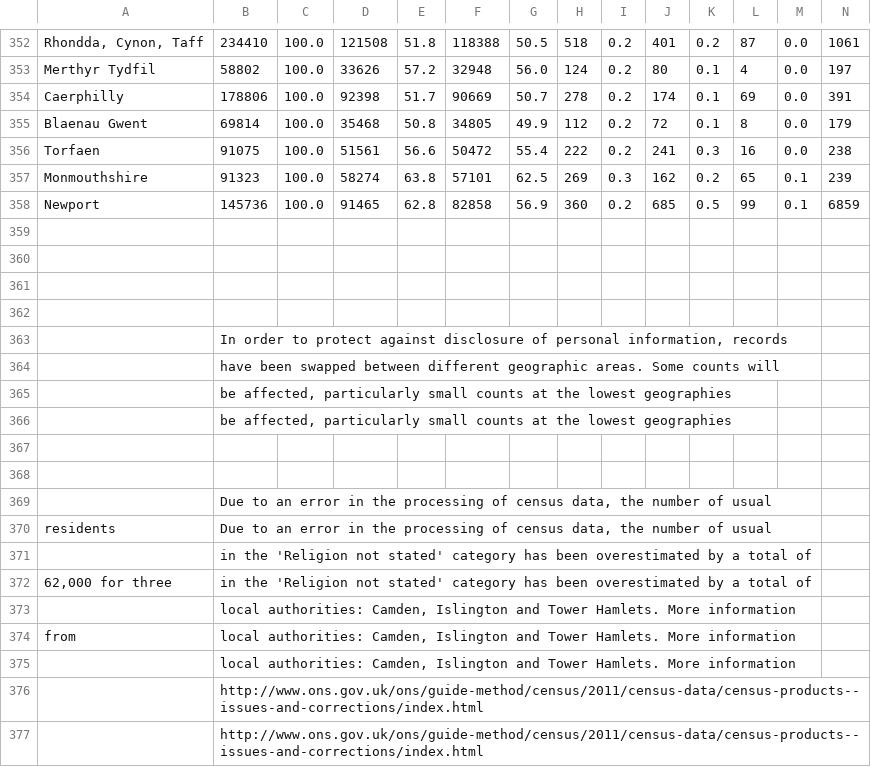
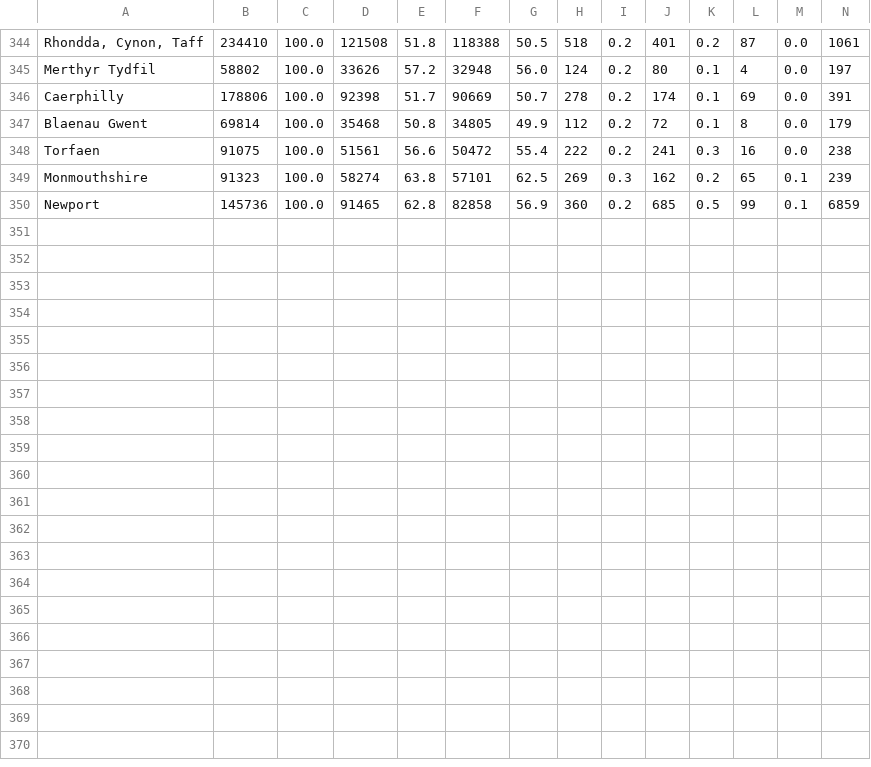
Before and after one commit to lgoldberg9/CSC-395-Final-Project, a CSV file: data/religion.csv, drawn as a sheet; only a part is shown, gaps mark what is left out; rows hold the shown columns only; the diff covers the shown part only; the diff names each change by its address in the sheet, - before the commit and + after, or states it on an @@ line.

Commit message:
Fix data files to remove header and footer

```diff
--- a/data/religion.csv
+++ b/data/religion.csv
-row 359: (empty)
-row 360: (empty)
-row 361: (empty)
-row 362: (empty)
-row 363:  | In order to protect against disclosure of personal information, records
-row 364:  | have been swapped between different geographic areas. Some counts will
-row 365:  | be affected, particularly small counts at the lowest geographies
-row 366:  | be affected, particularly small counts at the lowest geographies
-row 367: (empty)
-row 368: (empty)
-row 369:  | Due to an error in the processing of census data, the number of usual
-row 370: residents | Due to an error in the processing of census data, the number of usual
-row 371:  | in the 'Religion not stated' category has been overestimated by a total of
-row 372: 62,000 for three | in the 'Religion not stated' category has been overestimated by a total of
-row 373:  | local authorities: Camden, Islington and Tower Hamlets. More information
-row 374: from | local authorities: Camden, Islington and Tower Hamlets. More information
-row 375:  | local authorities: Camden, Islington and Tower Hamlets. More information
-row 376:  | http://www.ons.gov.uk/ons/guide-method/census/2011/census-data/census-products--issues-and-corrections/index.html
-row 377:  | http://www.ons.gov.uk/ons/guide-method/census/2011/census-data/census-products--issues-and-corrections/index.html
```
Also changed, not shown: 8 removed rows elsewhere in this file, data/hours_worked.csv, data/industry_by_sex.csv, 7 other files.
